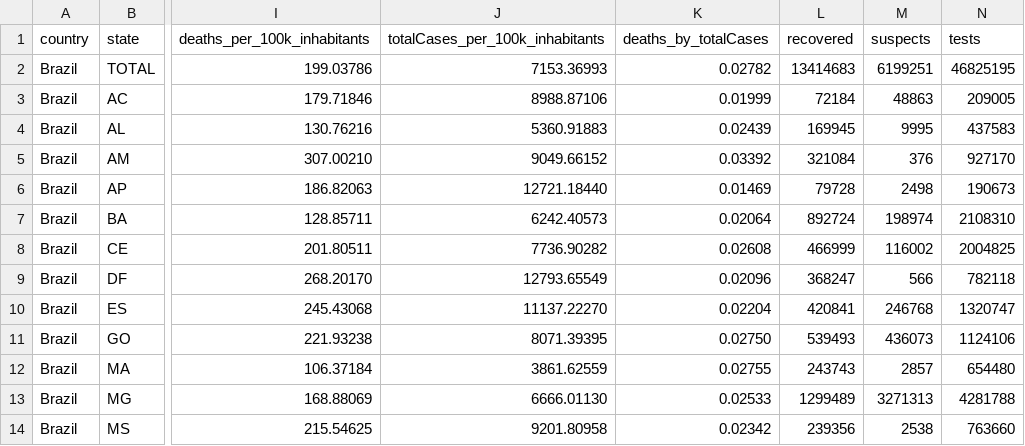
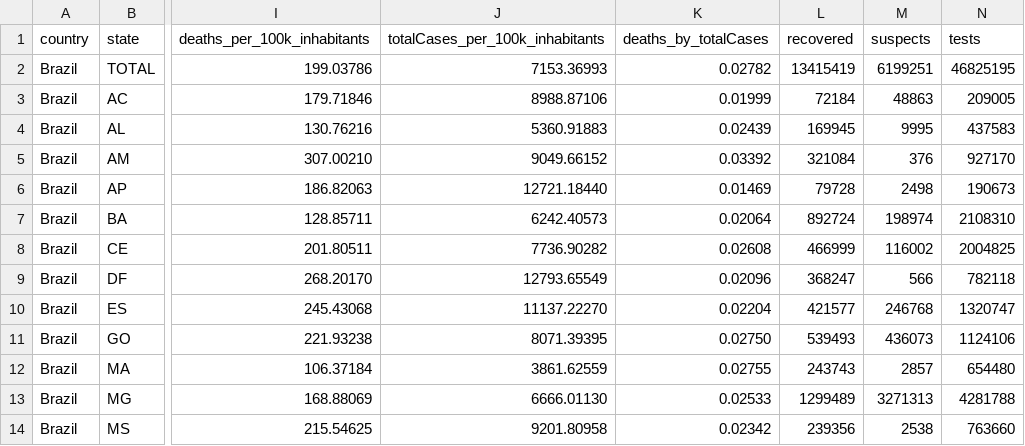
Before and after one commit to wcota/covid19br, a CSV file: cases-brazil-total.csv, drawn as a sheet; only a part is shown, gaps mark what is left out; the diff names each change by its address in the sheet, - before the commit and + after, or states it on an @@ line.

```diff
--- a/cases-brazil-total.csv
+++ b/cases-brazil-total.csv
-L2 (recovered): 13414683
+L2 (recovered): 13415419
-L10 (recovered): 420841
+L10 (recovered): 421577
```
Also changed, not shown: 1 other file.
